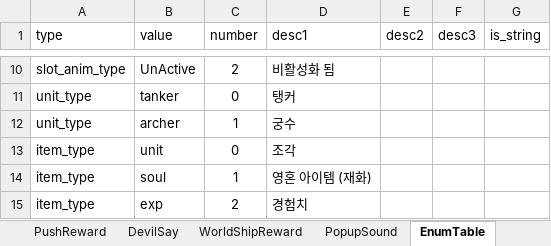
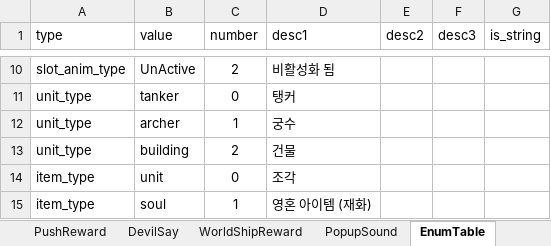
Before and after one commit to david0305mc/PrjectA, an Excel workbook: ExcelToCSVBin/SrcFolder/테이블_0323_v22.xlsx, sheet EnumTable, drawn as a sheet; only a part is shown, gaps mark what is left out; the shorter side is filled out with more unchanged rows; values as stored, in another font and other column widths than the file's, no borders; the diff names each change by its address in the sheet, - before the commit and + after, or states it on an @@ line.

```diff
--- a/ExcelToCSVBin/SrcFolder/테이블_0323_v22.xlsx (sheet EnumTable)
+++ b/ExcelToCSVBin/SrcFolder/테이블_0323_v22.xlsx (sheet EnumTable)
+row 13: unit_type | building | 2 | 건물
```
Also changed, not shown: sheet Unitinfo, 15 other files.
